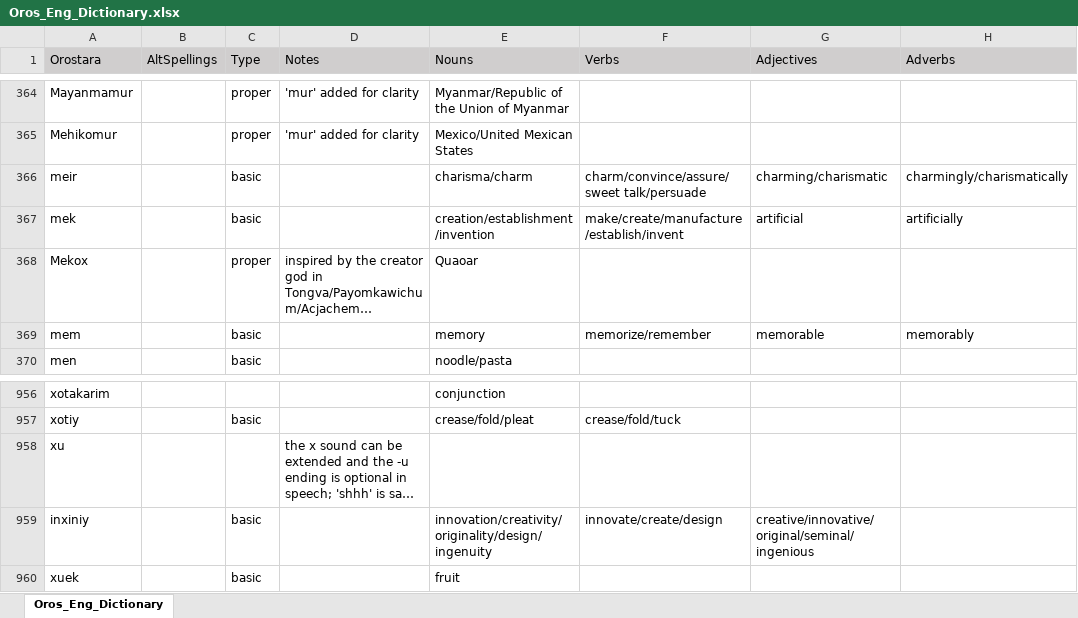
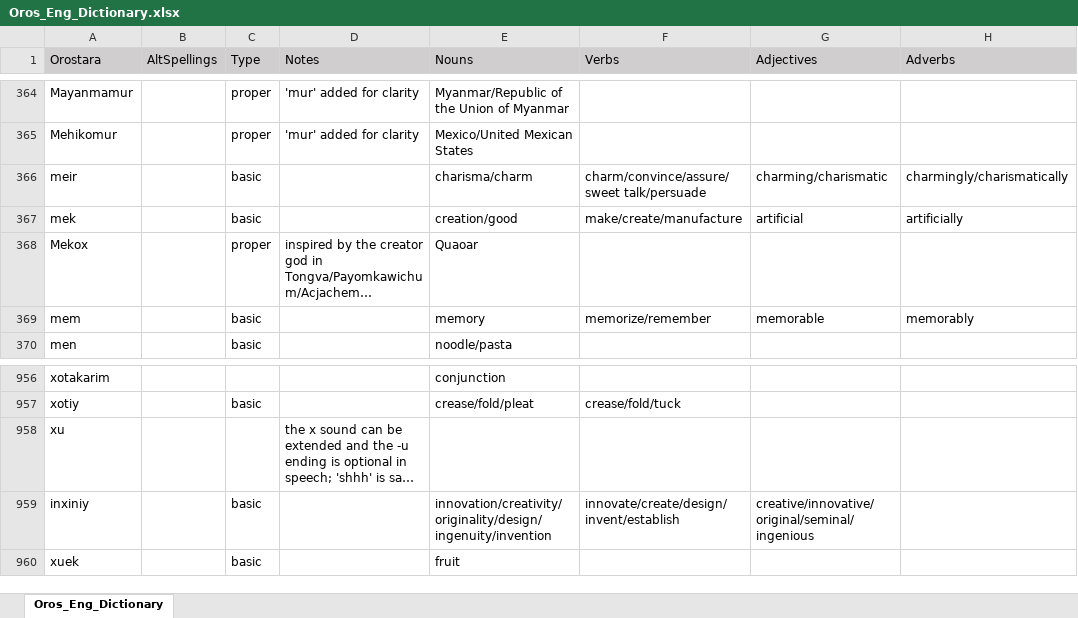
Before and after one commit to orostara/Orostara-Dictionary, an Excel workbook: files/Oros_Eng_Dictionary.xlsx, sheet Oros_Eng_Dictionary, drawn as a sheet; only a part is shown, gaps mark what is left out; long unchanged cells end in …; values as stored, in another font and other column widths than the file's, no borders; table styles not drawn; the diff names each change by its address in the sheet, - before the commit and + after, or states it on an @@ line.

```diff
--- a/files/Oros_Eng_Dictionary.xlsx (sheet Oros_Eng_Dictionary)
+++ b/files/Oros_Eng_Dictionary.xlsx (sheet Oros_Eng_Dictionary)
-E367 (Nouns): creation/establishment/invention
+E367 (Nouns): creation/good
-F367 (Verbs): make/create/manufacture/establish/invent
+F367 (Verbs): make/create/manufacture
-E959 (Nouns): innovation/creativity/originality/design/ingenuity
+E959 (Nouns): innovation/creativity/originality/design/ingenuity/invention
-F959 (Verbs): innovate/create/design
+F959 (Verbs): innovate/create/design/invent/establish
```
Also changed, not shown: 4 other files.
